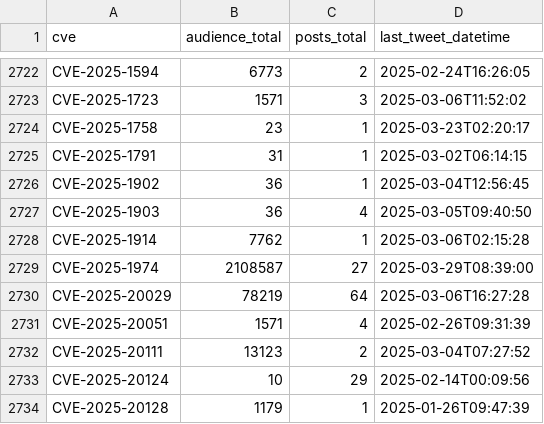
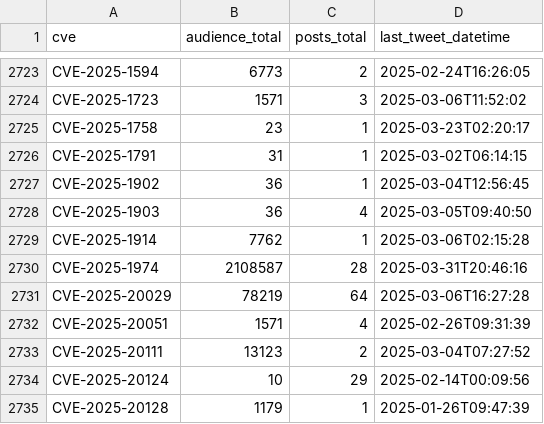
Before and after one commit to cristianovisk/cves_data_intelligence, a CSV file: social_media/x/tweet_cves_resumo.csv, drawn as a sheet; only a part is shown, gaps mark what is left out; the diff covers the shown part only.

Commit message:
New Tweets Addeds

```diff
--- a/social_media/x/tweet_cves_resumo.csv
+++ b/social_media/x/tweet_cves_resumo.csv
@@ -2728,3 +2729,3 @@ CVE-2025-1903,36,4,2025-03-05T09:40:50
 CVE-2025-1914,7762,1,2025-03-06T02:15:28
-CVE-2025-1974,2108587,27,2025-03-29T08:39:00
+CVE-2025-1974,2108587,28,2025-03-31T20:46:16
 CVE-2025-20029,78219,64,2025-03-06T16:27:28
```
Also changed, not shown: 2 added rows and 27 edited cells elsewhere in this file, 12 other files.
